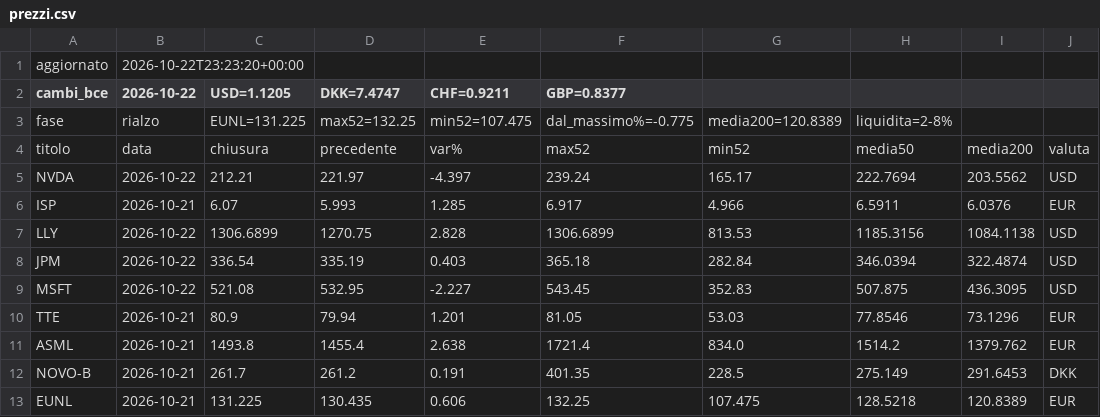
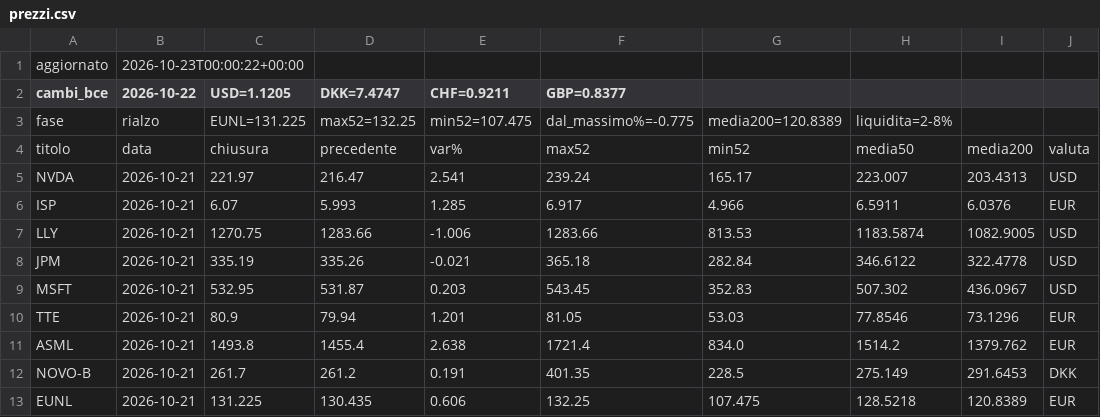
Before and after one commit to noraone/comitato-agenti, a CSV file: data/prezzi.csv, drawn as a sheet.

Commit message:
Prezzi 2026-10-23

```diff
--- a/data/prezzi.csv
+++ b/data/prezzi.csv
@@ -1,2 +1,2 @@
-aggiornato,2026-10-22T23:23:20+00:00
+aggiornato,2026-10-23T00:00:22+00:00
 cambi_bce,2026-10-22,USD=1.1205,DKK=7.4747,CHF=0.9211,GBP=0.8377
@@ -4,7 +4,7 @@ fase,rialzo,EUNL=131.225,max52=132.25,min52=107.475,dal_massimo%=-0.775,media200
 titolo,data,chiusura,precedente,var%,max52,min52,media50,media200,valuta
-NVDA,2026-10-22,212.21,221.97,-4.397,239.24,165.17,222.7694,203.5562,USD
+NVDA,2026-10-21,221.97,216.47,2.541,239.24,165.17,223.007,203.4313,USD
 ISP,2026-10-21,6.07,5.993,1.285,6.917,4.966,6.5911,6.0376,EUR
-LLY,2026-10-22,1306.6899,1270.75,2.828,1306.6899,813.53,1185.3156,1084.1138,USD
-JPM,2026-10-22,336.54,335.19,0.403,365.18,282.84,346.0394,322.4874,USD
-MSFT,2026-10-22,521.08,532.95,-2.227,543.45,352.83,507.875,436.3095,USD
+LLY,2026-10-21,1270.75,1283.66,-1.006,1283.66,813.53,1183.5874,1082.9005,USD
+JPM,2026-10-21,335.19,335.26,-0.021,365.18,282.84,346.6122,322.4778,USD
+MSFT,2026-10-21,532.95,531.87,0.203,543.45,352.83,507.302,436.0967,USD
 TTE,2026-10-21,80.9,79.94,1.201,81.05,53.03,77.8546,73.1296,EUR
```
Also changed, not shown: data/universo.csv, 1 other file.
